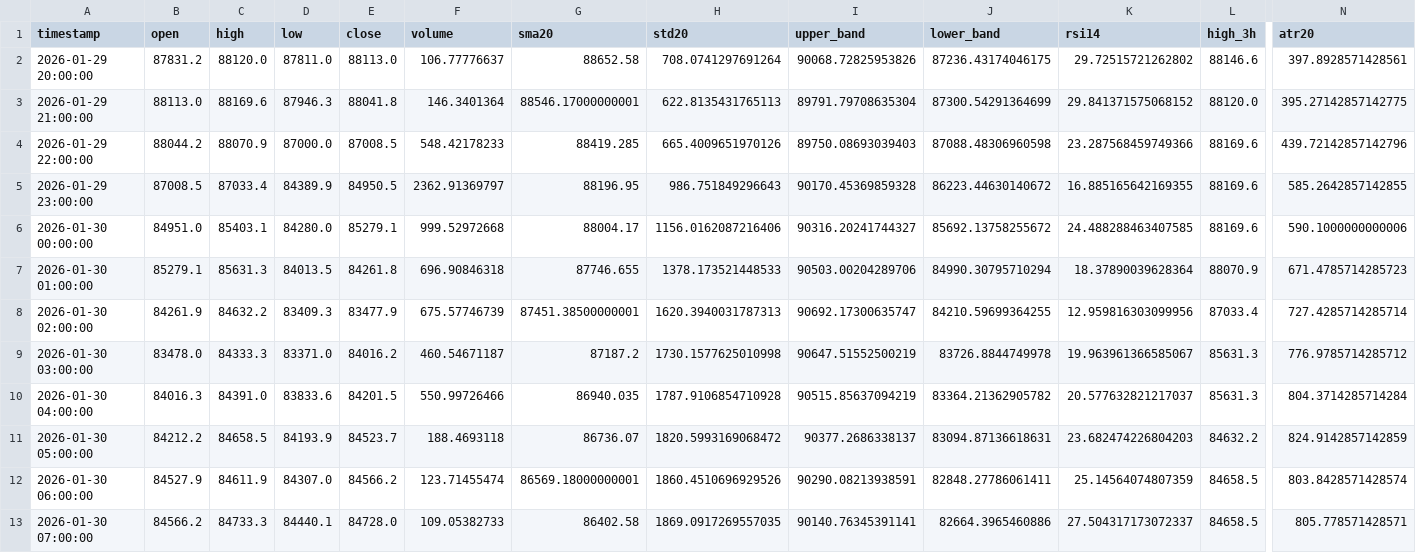
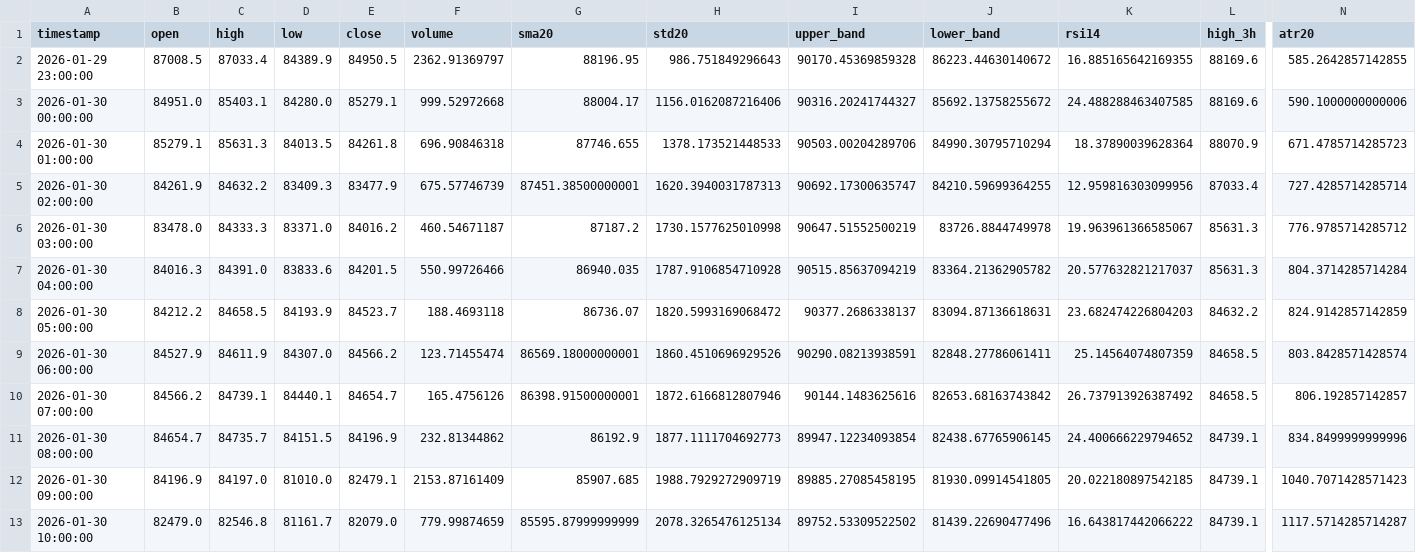
Before and after one commit to ha0zh/btc-db-v3, a CSV file: backtest_results/indicators.csv, drawn as a sheet; only a part is shown, gaps mark what is left out; removed rows and columns are numbered as before the commit, all else as after; rows hold the shown columns only; the diff names each change by its address in the sheet, - before the commit and + after, or states it on an @@ line.

```diff
--- a/backtest_results/indicators.csv
+++ b/backtest_results/indicators.csv
-row 2: 2026-01-29 20:00:00 | 87831.2 | 88120.0 | 87811.0 | 88113.0 | 106.77776637 | 88652.58 | 708.0741297691264 | 90068.72825953826 | 87236.43174046175 | 29.72515721262802 | 88146.6 | 397.8928571428561
-row 3: 2026-01-29 21:00:00 | 88113.0 | 88169.6 | 87946.3 | 88041.8 | 146.3401364 | 88546.17000000001 | 622.8135431765113 | 89791.79708635304 | 87300.54291364699 | 29.841371575068152 | 88120.0 | 395.27142857142775
-row 4: 2026-01-29 22:00:00 | 88044.2 | 88070.9 | 87000.0 | 87008.5 | 548.42178233 | 88419.285 | 665.4009651970126 | 89750.08693039403 | 87088.48306960598 | 23.287568459749366 | 88169.6 | 439.72142857142796
-C10 (high): 84733.3
+C10 (high): 84739.1
-E10 (close): 84728.0
+E10 (close): 84654.7
-F10 (volume): 109.05382733
+F10 (volume): 165.4756126
-G10 (sma20): 86402.58
+G10 (sma20): 86398.91500000001
-H10 (std20): 1869.0917269557035
+H10 (std20): 1872.6166812807946
-I10 (upper_band): 90140.76345391141
+I10 (upper_band): 90144.1483625616
-J10 (lower_band): 82664.3965460886
+J10 (lower_band): 82653.68163743842
-K10 (rsi14): 27.504317173072337
+K10 (rsi14): 26.737913926387492
-N10 (atr20): 805.778571428571
+N10 (atr20): 806.192857142857
+row 11: 2026-01-30 08:00:00 | 84654.7 | 84735.7 | 84151.5 | 84196.9 | 232.81344862 | 86192.9 | 1877.1111704692773 | 89947.12234093854 | 82438.67765906145 | 24.400666229794652 | 84739.1 | 834.8499999999996
+row 12: 2026-01-30 09:00:00 | 84196.9 | 84197.0 | 81010.0 | 82479.1 | 2153.87161409 | 85907.685 | 1988.7929272909719 | 89885.27085458195 | 81930.09914541805 | 20.022180897542185 | 84739.1 | 1040.7071428571423
+row 13: 2026-01-30 10:00:00 | 82479.0 | 82546.8 | 81161.7 | 82079.0 | 779.99874659 | 85595.87999999999 | 2078.3265476125134 | 89752.53309522502 | 81439.22690477496 | 16.643817442066222 | 84739.1 | 1117.5714285714287
```
Also changed, not shown: backtest_results/conditions.csv, 3 other files.
